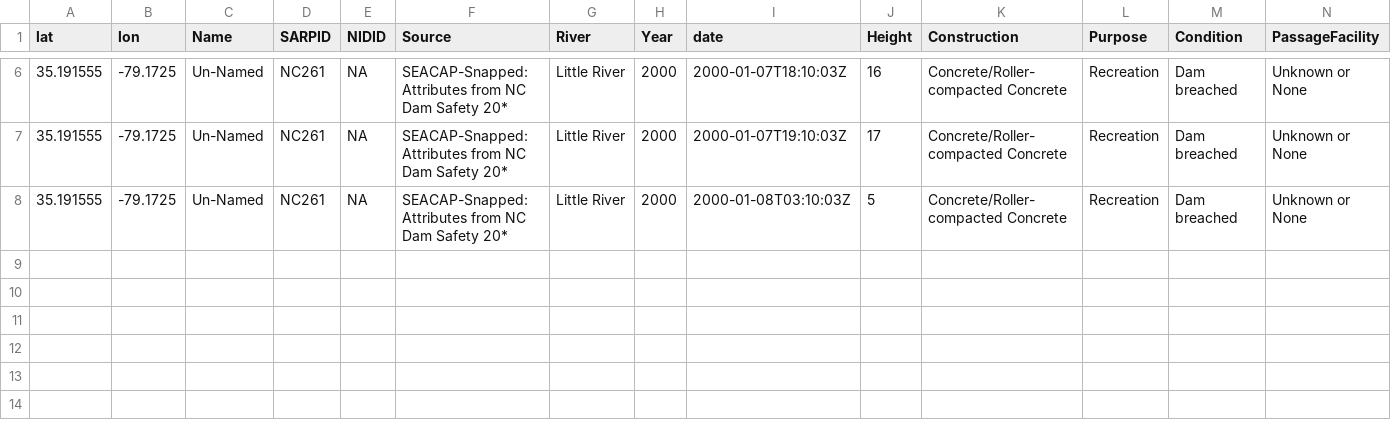
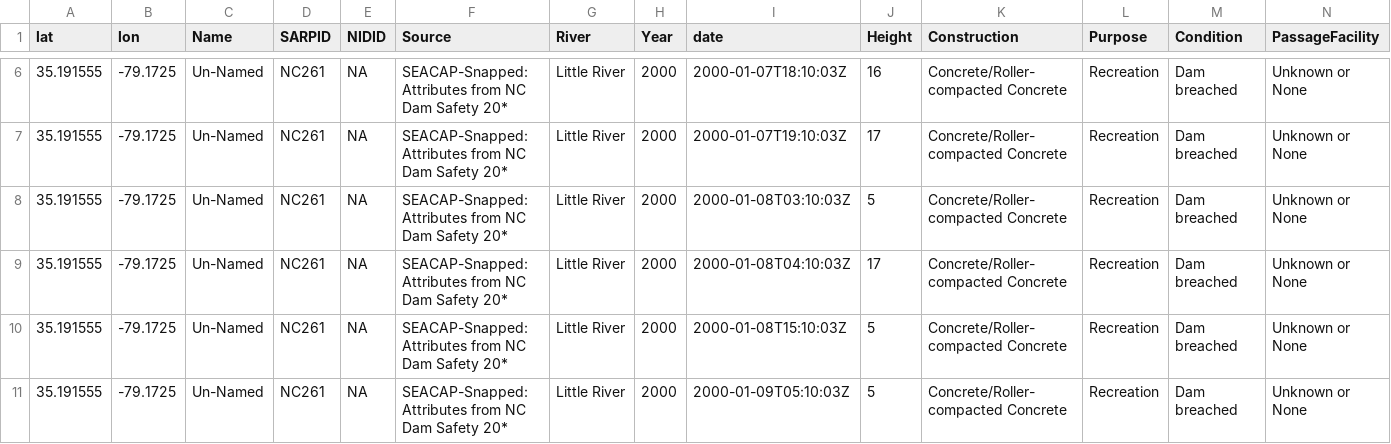
Before and after one commit to ksonda/personal-website, a CSV file: tests1.csv, drawn as a sheet; only a part is shown, gaps mark what is left out; rows hold the shown columns only; the diff names each change by its address in the sheet, - before the commit and + after, or states it on an @@ line.

```diff
--- a/tests1.csv
+++ b/tests1.csv
+row 9: 35.191555 | -79.1725 | Un-Named | NC261 | NA | SEACAP-Snapped: Attributes from NC Dam Safety 20* | Little River | 2000 | 2000-01-08T04:10:03Z | 17 | Concrete/Roller-compacted Concrete | Recreation | Dam breached | Unknown or None
+row 10: 35.191555 | -79.1725 | Un-Named | NC261 | NA | SEACAP-Snapped: Attributes from NC Dam Safety 20* | Little River | 2000 | 2000-01-08T15:10:03Z | 5 | Concrete/Roller-compacted Concrete | Recreation | Dam breached | Unknown or None
+row 11: 35.191555 | -79.1725 | Un-Named | NC261 | NA | SEACAP-Snapped: Attributes from NC Dam Safety 20* | Little River | 2000 | 2000-01-09T05:10:03Z | 5 | Concrete/Roller-compacted Concrete | Recreation | Dam breached | Unknown or None
```
